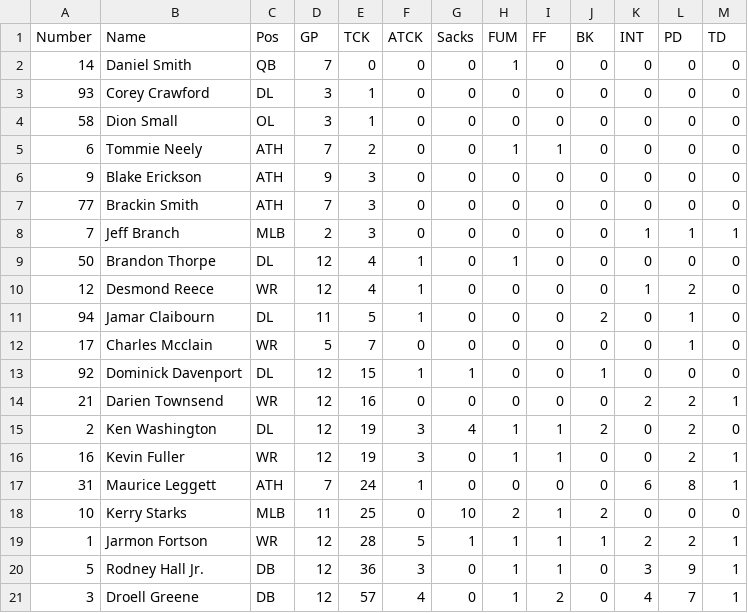
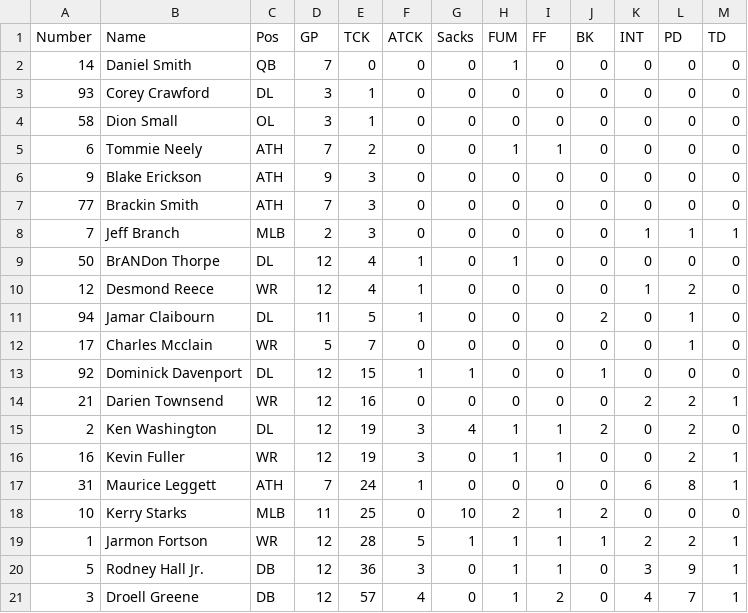
Before and after one commit to Jamar-Washington/NAL_2022_Statistics, a CSV file: Columbus/Columbus Defensive.csv, drawn as a sheet.

```diff
--- a/Columbus/Columbus Defensive.csv
+++ b/Columbus/Columbus Defensive.csv
@@ -8,3 +8,3 @@
 7,Jeff Branch,MLB,2,3,0,0,0,0,0,1,1,1
-50,Brandon Thorpe,DL,12,4,1,0,1,0,0,0,0,0
+50,BrANDon Thorpe,DL,12,4,1,0,1,0,0,0,0,0
 12,Desmond Reece,WR,12,4,1,0,0,0,0,1,2,0
```
Also changed, not shown: Albany/Albany Defensive.csv, Orlando/Orlando Defensive.csv, 15 other files.
